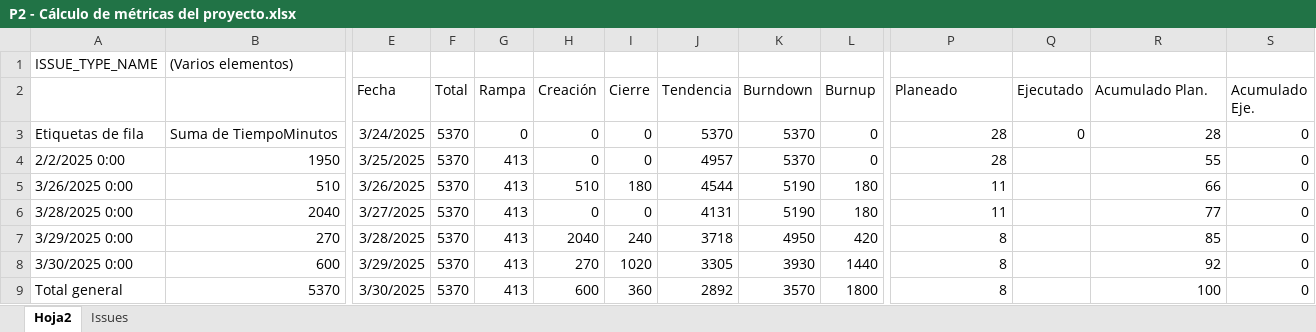
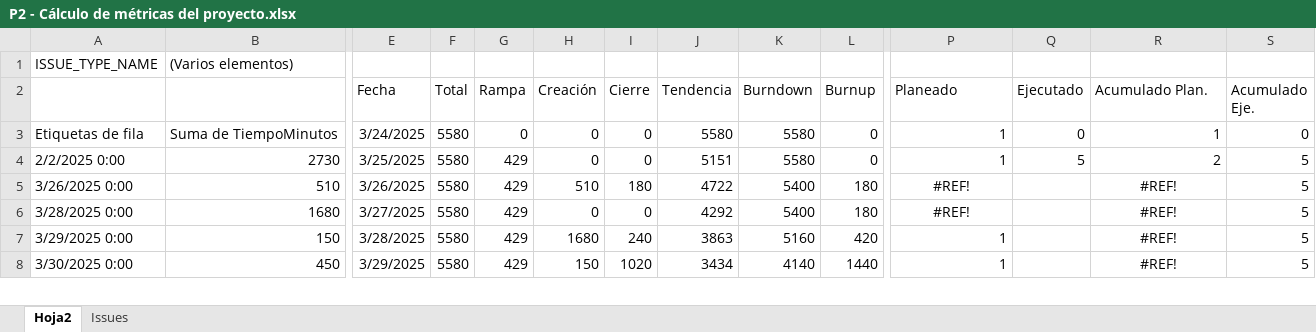
Before and after one commit to proyectoFinalMiso/proyecto_final_miso_arquitectura, an Excel workbook: Docs/P2 - Cálculo de métricas del proyecto.xlsx, sheet Hoja2, drawn as a sheet; only a part is shown, gaps mark what is left out; values as stored, in another font and other column widths than the file's, no borders; charts and pictures and table styles not drawn; removed rows and columns are numbered as before the commit, all else as after; rows hold the shown columns only; the diff covers the shown part only; the diff names each change by its address in the sheet, - before the commit and + after, or states it on an @@ line.

```diff
--- a/Docs/P2 - Cálculo de métricas del proyecto.xlsx (sheet Hoja2)
+++ b/Docs/P2 - Cálculo de métricas del proyecto.xlsx (sheet Hoja2)
-F3:F8 (Total): 5370
+F3:F8 (Total): 5580
-J3 (Tendencia): 5370
+J3 (Tendencia): 5580
-K3:K4 (Burndown): 5370
+K3:K4 (Burndown): 5580
-P3:P4 (Planeado): 28
+P3:P4 (Planeado): 1
-R3 (Acumulado Plan.): 28
+R3 (Acumulado Plan.): 1
-B4: 1950
+B4: 2730
-G4:G8 (Rampa): 413
+G4:G8 (Rampa): 429
-J4 (Tendencia): 4957
+J4 (Tendencia): 5151
-Q4 (Ejecutado): (empty)
+Q4 (Ejecutado): 5
-R4 (Acumulado Plan.): 55
+R4 (Acumulado Plan.): 2
-S4:S8 (Acumulado Eje.): 0
+S4:S8 (Acumulado Eje.): 5
-J5 (Tendencia): 4544
+J5 (Tendencia): 4722
-K5:K6 (Burndown): 5190
+K5:K6 (Burndown): 5400
-P5:P6 (Planeado): 11
+P5:P6 (Planeado): #REF!
-P5:P6 alignment: right
+P5:P6 alignment: center
-R5 (Acumulado Plan.): 66
+R5 (Acumulado Plan.): #REF!
-R5:R8 alignment: right
+R5:R8 alignment: center
-B6: 2040
+B6: 1680
-J6 (Tendencia): 4131
+J6 (Tendencia): 4292
-R6 (Acumulado Plan.): 77
+R6 (Acumulado Plan.): #REF!
-B7: 270
+B7: 150
-H7 (Creación): 2040
+H7 (Creación): 1680
-J7 (Tendencia): 3718
+J7 (Tendencia): 3863
-K7 (Burndown): 4950
+K7 (Burndown): 5160
-P7:P8 (Planeado): 8
+P7:P8 (Planeado): 1
-R7 (Acumulado Plan.): 85
+R7 (Acumulado Plan.): #REF!
-B8: 600
+B8: 450
-H8 (Creación): 270
+H8 (Creación): 150
-J8 (Tendencia): 3305
+J8 (Tendencia): 3434
-K8 (Burndown): 3930
+K8 (Burndown): 4140
-R8 (Acumulado Plan.): 92
+R8 (Acumulado Plan.): #REF!
-row 9: Total general | 5370 | 3/30/2025 | 5370 | 413 | 600 | 360 | 2892 | 3570 | 1800 | 8 |  | 100 | 0
```
Also changed, not shown: 16 added rows, 15 removed rows and 2 edited cells elsewhere in this sheet, sheet Issues, hidden cells, charts or pictures.
